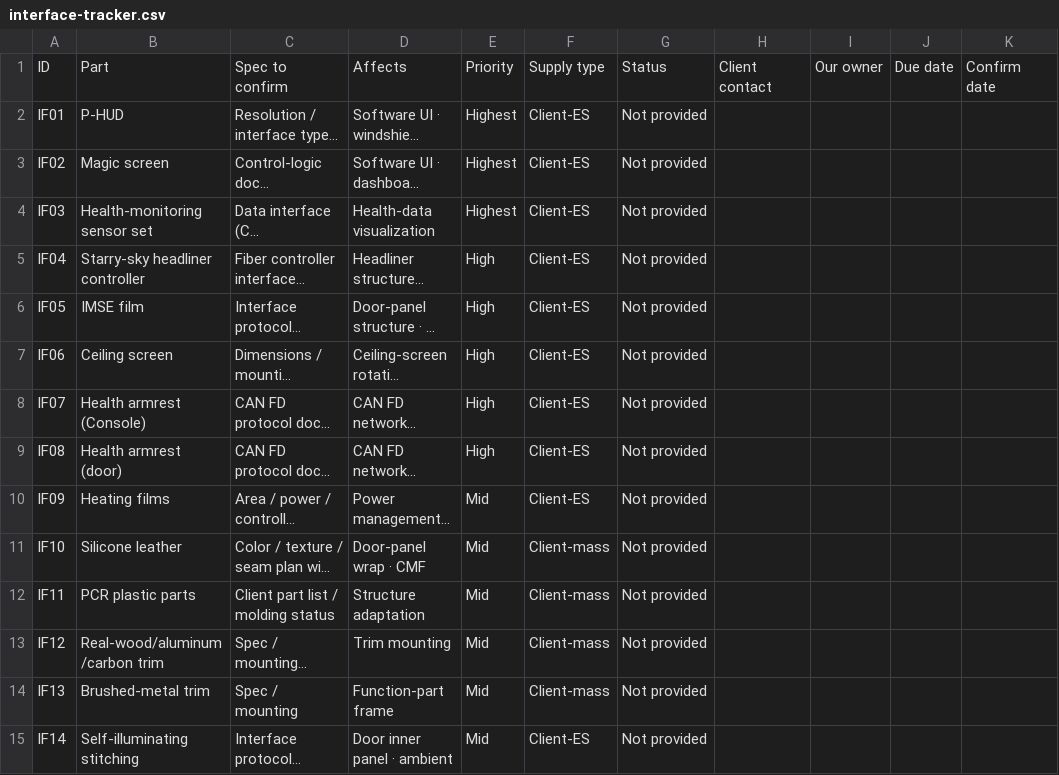
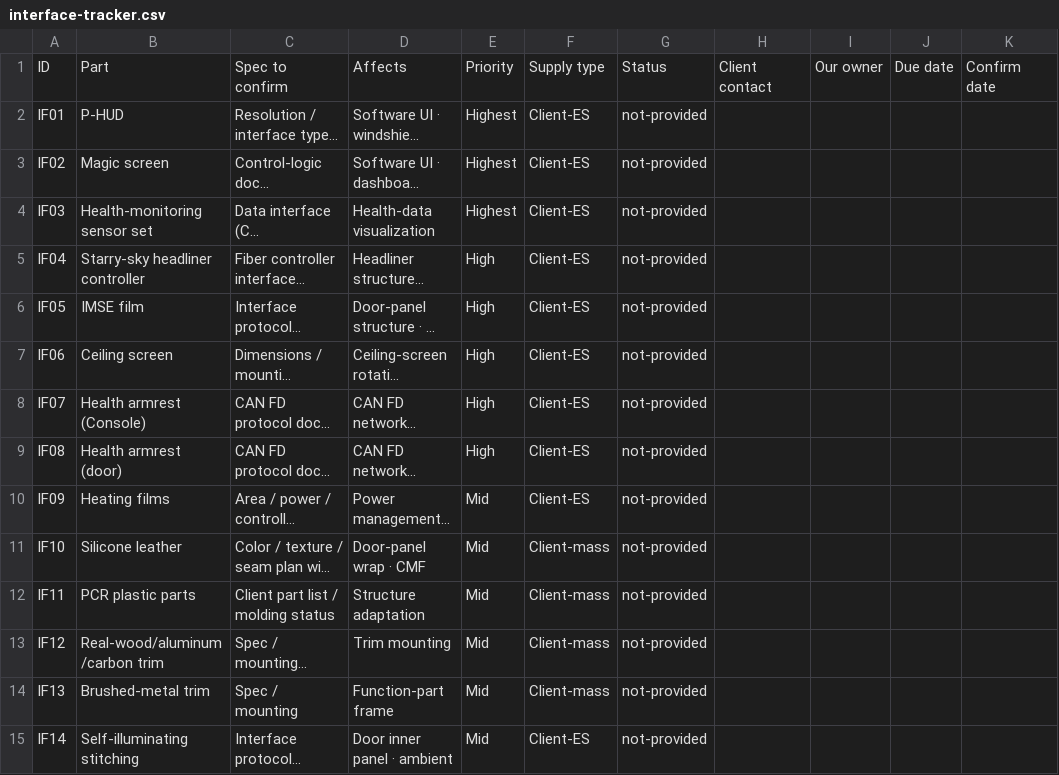
Before and after one commit to JOMECDESIGN/PMO-Operating-System, a CSV file: templates/interface-tracker.csv, drawn as a sheet; only a part is shown; long unchanged cells end in …; the diff names each change by its address in the sheet, - before the commit and + after, or states it on an @@ line.

```diff
--- a/templates/interface-tracker.csv
+++ b/templates/interface-tracker.csv
-G2:G15: Not provided
+G2:G15: not-provided
```
Also changed, not shown: templates/risk-register.csv, 6 other files.
